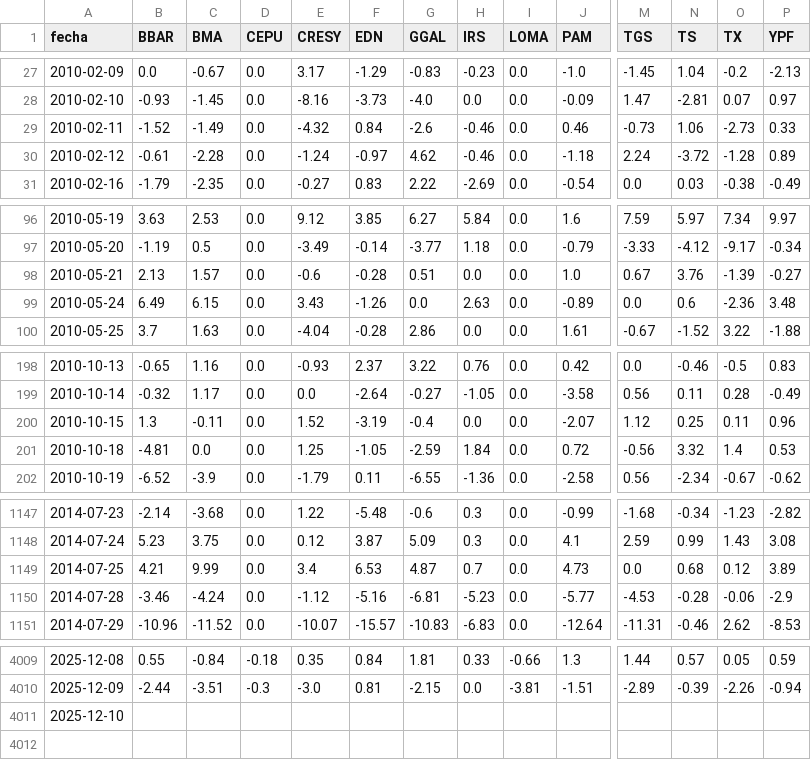
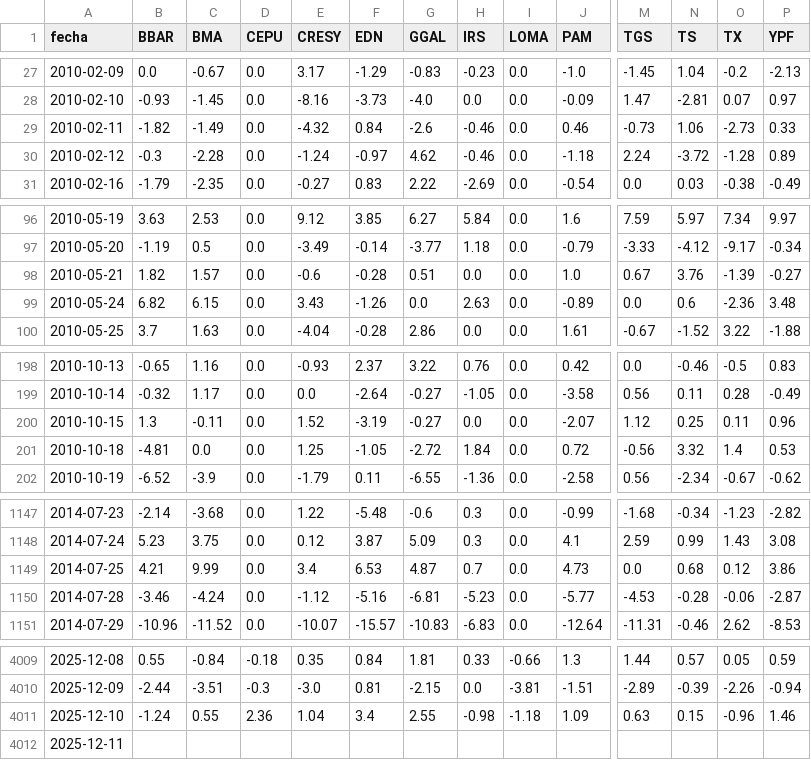
Before and after one commit to jesusrobles824/base-de-datos, a CSV file: ADRs_variacion_porcentual_diaria.csv, drawn as a sheet; only a part is shown, gaps mark what is left out; addresses are those after the commit; rows hold the shown columns only; the diff covers the shown part only; the diff names each change by its address in the sheet, - before the commit and + after, or states it on an @@ line.

```diff
--- a/ADRs_variacion_porcentual_diaria.csv
+++ b/ADRs_variacion_porcentual_diaria.csv
-B29 (BBAR): -1.52
+B29 (BBAR): -1.82
-B30 (BBAR): -0.61
+B30 (BBAR): -0.3
-B98 (BBAR): 2.13
+B98 (BBAR): 1.82
-B99 (BBAR): 6.49
+B99 (BBAR): 6.82
-G200 (GGAL): -0.4
+G200 (GGAL): -0.27
-G201 (GGAL): -2.59
+G201 (GGAL): -2.72
-P1149 (YPF): 3.89
+P1149 (YPF): 3.86
-P1150 (YPF): -2.9
+P1150 (YPF): -2.87
+row 4011: 2025-12-10 | -1.24 | 0.55 | 2.36 | 1.04 | 3.4 | 2.55 | -0.98 | -1.18 | 1.09 | 0.63 | 0.15 | -0.96 | 1.46
-A4012 (fecha): 2025-12-10
+A4012 (fecha): 2025-12-11
```
Also changed, not shown: 4 edited cells elsewhere in this file, Precios_ADRs.csv.
